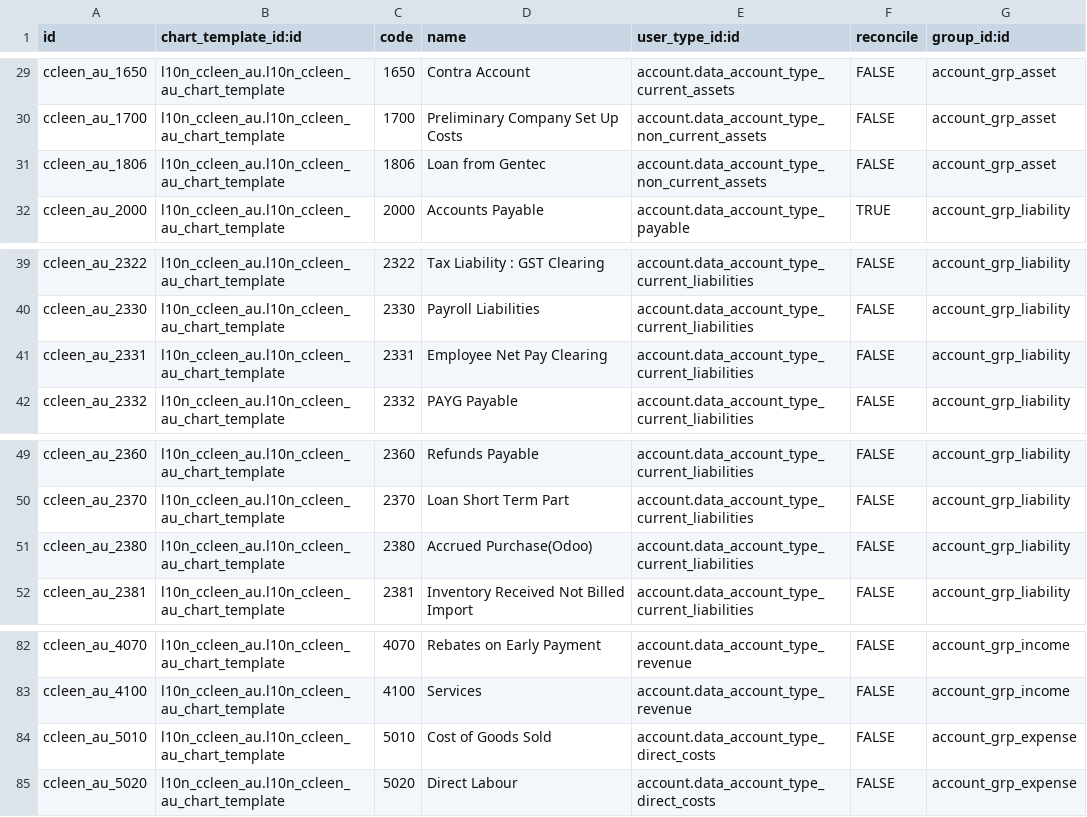
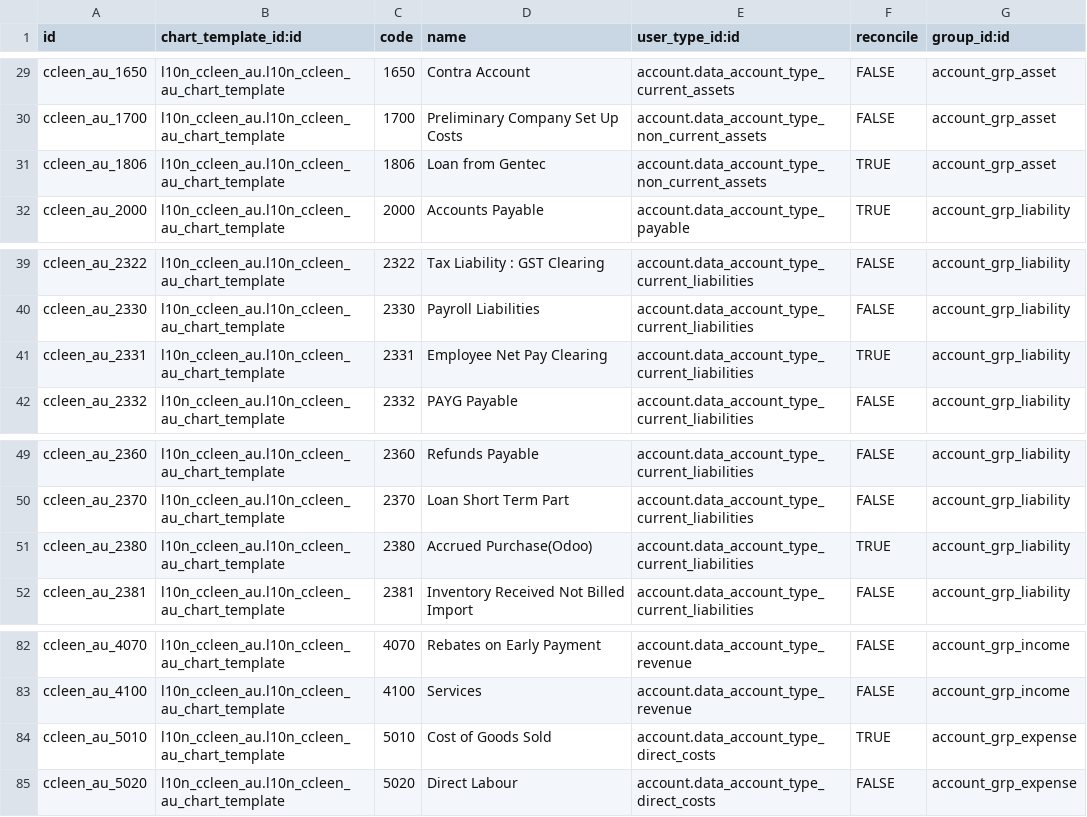
Before and after one commit to lithint/Odoo, a CSV file: l10n_ccleen_au/data/account.account.template.csv, drawn as a sheet; only a part is shown, gaps mark what is left out.

Commit message:
[IMP][12.0] l10n_ccleen_au: Improved Ccleen COA.

```diff
--- a/l10n_ccleen_au/data/account.account.template.csv
+++ b/l10n_ccleen_au/data/account.account.template.csv
@@ -30,3 +30,3 @@ ccleen_au_1650,l10n_ccleen_au.l10n_ccleen_au_chart_template,1650,Contra Account,
 ccleen_au_1700,l10n_ccleen_au.l10n_ccleen_au_chart_template,1700,Preliminary Company Set Up Costs,account.data_account_type_non_current_assets,FALSE,account_grp_asset
-ccleen_au_1806,l10n_ccleen_au.l10n_ccleen_au_chart_template,1806,Loan from Gentec,account.data_account_type_non_current_assets,FALSE,account_grp_asset
+ccleen_au_1806,l10n_ccleen_au.l10n_ccleen_au_chart_template,1806,Loan from Gentec,account.data_account_type_non_current_assets,TRUE,account_grp_asset
 ccleen_au_2000,l10n_ccleen_au.l10n_ccleen_au_chart_template,2000,Accounts Payable,account.data_account_type_payable,TRUE,account_grp_liability
@@ -40,3 +40,3 @@ ccleen_au_2322,l10n_ccleen_au.l10n_ccleen_au_chart_template,2322,Tax Liability :
 ccleen_au_2330,l10n_ccleen_au.l10n_ccleen_au_chart_template,2330,Payroll Liabilities,account.data_account_type_current_liabilities,FALSE,account_grp_liability
-ccleen_au_2331,l10n_ccleen_au.l10n_ccleen_au_chart_template,2331,Employee Net Pay Clearing,account.data_account_type_current_liabilities,FALSE,account_grp_liability
+ccleen_au_2331,l10n_ccleen_au.l10n_ccleen_au_chart_template,2331,Employee Net Pay Clearing,account.data_account_type_current_liabilities,TRUE,account_grp_liability
 ccleen_au_2332,l10n_ccleen_au.l10n_ccleen_au_chart_template,2332,PAYG Payable,account.data_account_type_current_liabilities,FALSE,account_grp_liability
@@ -50,3 +50,3 @@ ccleen_au_2360,l10n_ccleen_au.l10n_ccleen_au_chart_template,2360,Refunds Payable
 ccleen_au_2370,l10n_ccleen_au.l10n_ccleen_au_chart_template,2370,Loan Short Term Part,account.data_account_type_current_liabilities,FALSE,account_grp_liability
-ccleen_au_2380,l10n_ccleen_au.l10n_ccleen_au_chart_template,2380,Accrued Purchase(Odoo),account.data_account_type_current_liabilities,FALSE,account_grp_liability
+ccleen_au_2380,l10n_ccleen_au.l10n_ccleen_au_chart_template,2380,Accrued Purchase(Odoo),account.data_account_type_current_liabilities,TRUE,account_grp_liability
 ccleen_au_2381,l10n_ccleen_au.l10n_ccleen_au_chart_template,2381,Inventory Received Not Billed Import,account.data_account_type_current_liabilities,FALSE,account_grp_liability
@@ -83,3 +83,3 @@ ccleen_au_4070,l10n_ccleen_au.l10n_ccleen_au_chart_template,4070,Rebates on Earl
 ccleen_au_4100,l10n_ccleen_au.l10n_ccleen_au_chart_template,4100,Services,account.data_account_type_revenue,FALSE,account_grp_income
-ccleen_au_5010,l10n_ccleen_au.l10n_ccleen_au_chart_template,5010,Cost of Goods Sold,account.data_account_type_direct_costs,FALSE,account_grp_expense
+ccleen_au_5010,l10n_ccleen_au.l10n_ccleen_au_chart_template,5010,Cost of Goods Sold,account.data_account_type_direct_costs,TRUE,account_grp_expense
 ccleen_au_5020,l10n_ccleen_au.l10n_ccleen_au_chart_template,5020,Direct Labour,account.data_account_type_direct_costs,FALSE,account_grp_expense
```
